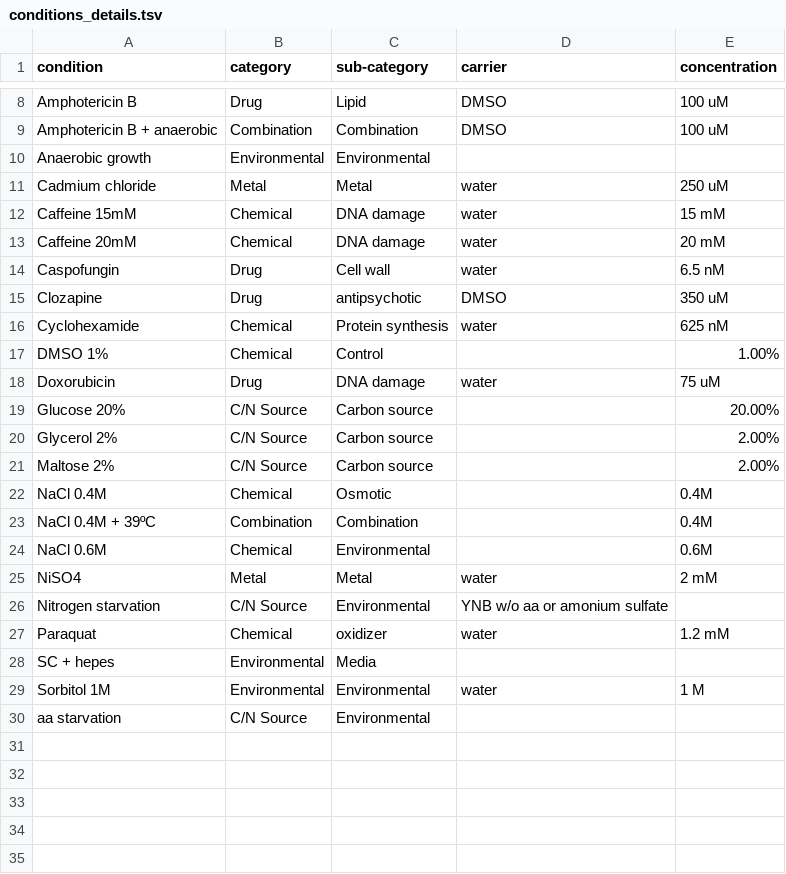
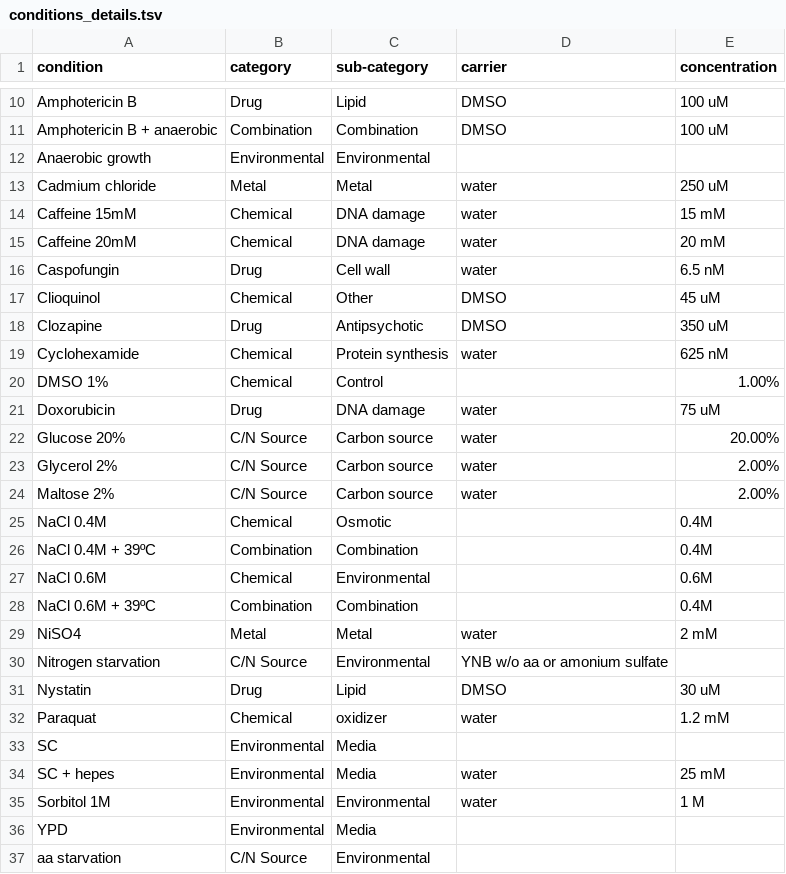
Before and after one commit to mgalardini/2018koyeast, a TSV file: data/conditions_details.tsv, drawn as a sheet; only a part is shown, gaps mark what is left out; the diff covers the shown part only.

```diff
--- a/data/conditions_details.tsv
+++ b/data/conditions_details.tsv
@@ -14,3 +16,4 @@ Caffeine 20mM	Chemical	DNA damage	water	20 mM
 Caspofungin	Drug	Cell wall	water	6.5 nM
-Clozapine	Drug	antipsychotic	DMSO	350 uM
+Clioquinol	Chemical	Other	DMSO	45 uM
+Clozapine	Drug	Antipsychotic	DMSO	350 uM
 Cyclohexamide	Chemical	Protein synthesis	water	625 nM
@@ -18,5 +21,5 @@ DMSO 1%	Chemical	Control		1.00%
 Doxorubicin	Drug	DNA damage	water	75 uM
-Glucose 20%	C/N Source	Carbon source		20.00%
-Glycerol 2%	C/N Source	Carbon source		2.00%
-Maltose 2%	C/N Source	Carbon source		2.00%
+Glucose 20%	C/N Source	Carbon source	water	20.00%
+Glycerol 2%	C/N Source	Carbon source	water	2.00%
+Maltose 2%	C/N Source	Carbon source	water	2.00%
 NaCl 0.4M	Chemical	Osmotic		0.4M
@@ -24,7 +27,11 @@ NaCl 0.4M + 39ºC	Combination	Combination		0.4M
 NaCl 0.6M	Chemical	Environmental		0.6M
+NaCl 0.6M + 39ºC	Combination	Combination		0.4M
 NiSO4	Metal	Metal	water	2 mM
 Nitrogen starvation	C/N Source	Environmental	YNB w/o aa or amonium sulfate	
+Nystatin	Drug	Lipid	DMSO	30 uM
 Paraquat	Chemical	oxidizer	water	1.2 mM
-SC + hepes	Environmental	Media		
+SC	Environmental	Media		
+SC + hepes	Environmental	Media	water 	25 mM
 Sorbitol 1M	Environmental	Environmental	water	1 M
+YPD	Environmental	Media		
 aa starvation	C/N Source	Environmental		
```
Also changed, not shown: 2 added rows and 3 edited cells elsewhere in this file, 1 other file.
